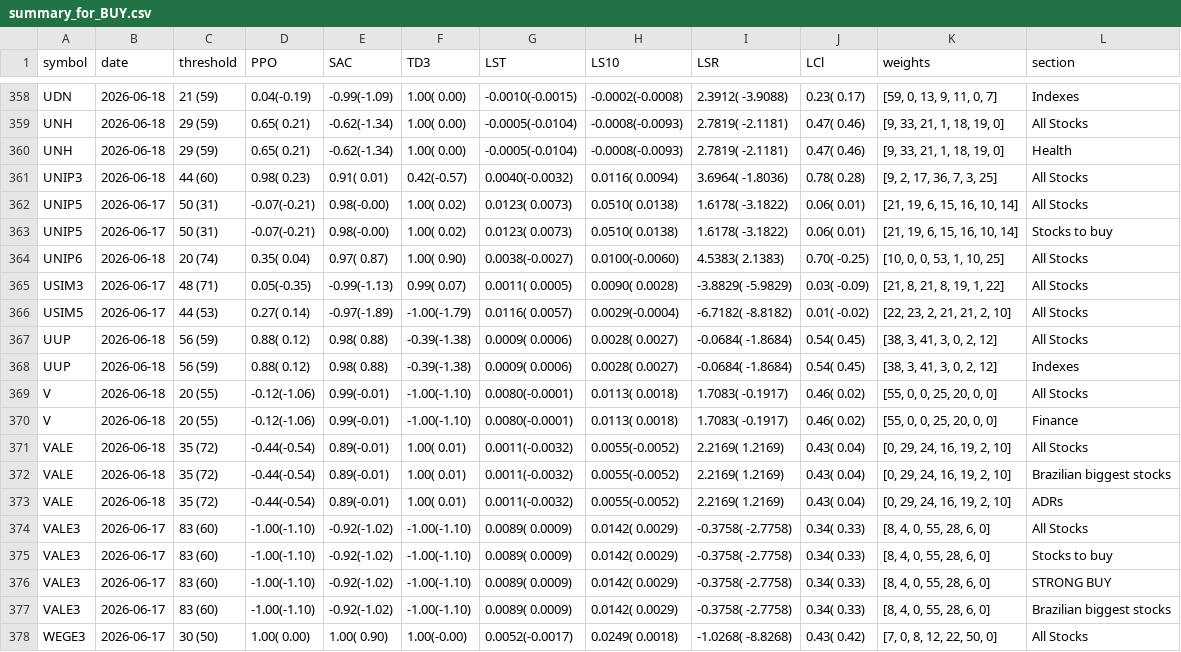
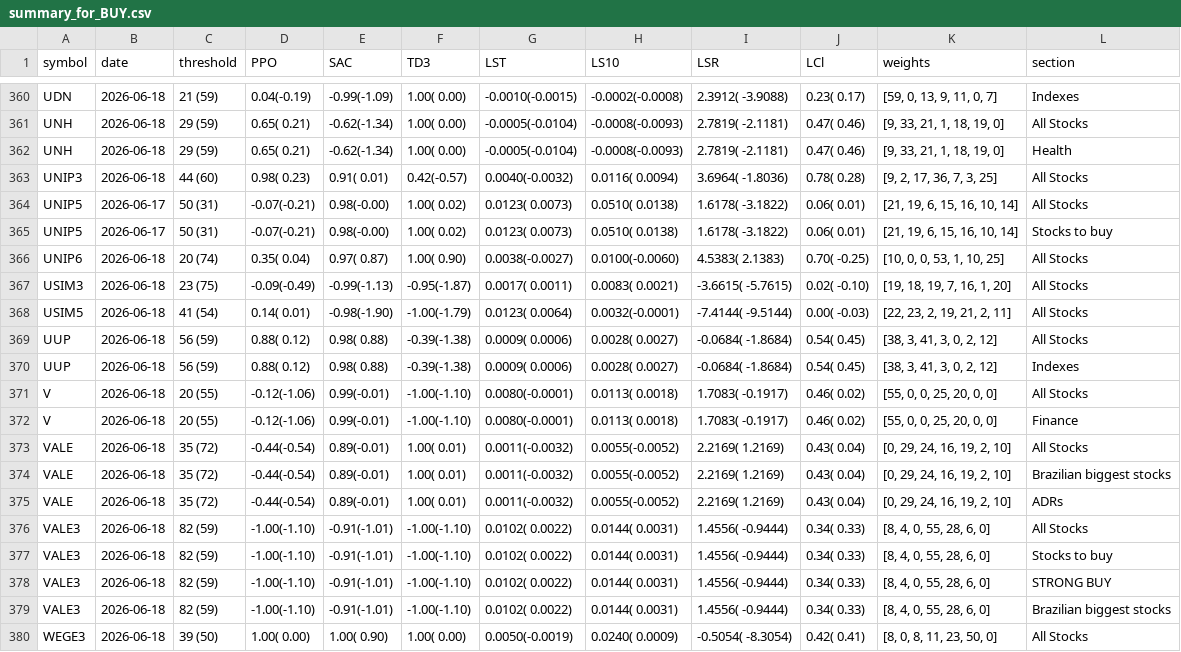
Before and after one commit to eSehnem/esehnem.github.io, a CSV file: summary_for_BUY.csv, drawn as a sheet; only a part is shown, gaps mark what is left out; the diff covers the shown part only.

```diff
--- a/summary_for_BUY.csv
+++ b/summary_for_BUY.csv
@@ -364,4 +366,4 @@ UNIP5,2026-06-17,50 (31),-0.07(-0.21),0.98(-0.00),1.00( 0.02),0.0123( 0.0073),0.
 UNIP6,2026-06-18,20 (74),0.35( 0.04),0.97( 0.87),1.00( 0.90),0.0038(-0.0027),0.0100(-0.0060),4.5383(  2.1383),0.70( -0.25),"[10, 0, 0, 53, 1, 10, 25]",All Stocks
-USIM3,2026-06-17,48 (71),0.05(-0.35),-0.99(-1.13),0.99( 0.07),0.0011( 0.0005),0.0090( 0.0028),-3.8829( -5.9829),0.03( -0.09),"[21, 8, 21, 8, 19, 1, 22]",All Stocks
-USIM5,2026-06-17,44 (53),0.27( 0.14),-0.97(-1.89),-1.00(-1.79),0.0116( 0.0057),0.0029(-0.0004),-6.7182( -8.8182),0.01( -0.02),"[22, 23, 2, 21, 21, 2, 10]",All Stocks
+USIM3,2026-06-18,23 (75),-0.09(-0.49),-0.99(-1.13),-0.95(-1.87),0.0017( 0.0011),0.0083( 0.0021),-3.6615( -5.7615),0.02( -0.10),"[19, 18, 19, 7, 16, 1, 20]",All Stocks
+USIM5,2026-06-18,41 (54),0.14( 0.01),-0.98(-1.90),-1.00(-1.79),0.0123( 0.0064),0.0032(-0.0001),-7.4144( -9.5144),0.00( -0.03),"[22, 23, 2, 19, 21, 2, 11]",All Stocks
 UUP,2026-06-18,56 (59),0.88( 0.12),0.98( 0.88),-0.39(-1.38),0.0009( 0.0006),0.0028( 0.0027),-0.0684( -1.8684),0.54(  0.45),"[38, 3, 41, 3, 0, 2, 12]",All Stocks
@@ -373,6 +375,6 @@ VALE,2026-06-18,35 (72),-0.44(-0.54),0.89(-0.01),1.00( 0.01),0.0011(-0.0032),0.0
 VALE,2026-06-18,35 (72),-0.44(-0.54),0.89(-0.01),1.00( 0.01),0.0011(-0.0032),0.0055(-0.0052),2.2169(  1.2169),0.43(  0.04),"[0, 29, 24, 16, 19, 2, 10]",ADRs
-VALE3,2026-06-17,83 (60),-1.00(-1.10),-0.92(-1.02),-1.00(-1.10),0.0089( 0.0009),0.0142( 0.0029),-0.3758( -2.7758),0.34(  0.33),"[8, 4, 0, 55, 28, 6, 0]",All Stocks
-VALE3,2026-06-17,83 (60),-1.00(-1.10),-0.92(-1.02),-1.00(-1.10),0.0089( 0.0009),0.0142( 0.0029),-0.3758( -2.7758),0.34(  0.33),"[8, 4, 0, 55, 28, 6, 0]",Stocks to buy
-VALE3,2026-06-17,83 (60),-1.00(-1.10),-0.92(-1.02),-1.00(-1.10),0.0089( 0.0009),0.0142( 0.0029),-0.3758( -2.7758),0.34(  0.33),"[8, 4, 0, 55, 28, 6, 0]",STRONG BUY
-VALE3,2026-06-17,83 (60),-1.00(-1.10),-0.92(-1.02),-1.00(-1.10),0.0089( 0.0009),0.0142( 0.0029),-0.3758( -2.7758),0.34(  0.33),"[8, 4, 0, 55, 28, 6, 0]",Brazilian biggest stocks
-WEGE3,2026-06-17,30 (50),1.00( 0.00),1.00( 0.90),1.00(-0.00),0.0052(-0.0017),0.0249( 0.0018),-1.0268( -8.8268),0.43(  0.42),"[7, 0, 8, 12, 22, 50, 0]",All Stocks
+VALE3,2026-06-18,82 (59),-1.00(-1.10),-0.91(-1.01),-1.00(-1.10),0.0102( 0.0022),0.0144( 0.0031),1.4556( -0.9444),0.34(  0.33),"[8, 4, 0, 55, 28, 6, 0]",All Stocks
+VALE3,2026-06-18,82 (59),-1.00(-1.10),-0.91(-1.01),-1.00(-1.10),0.0102( 0.0022),0.0144( 0.0031),1.4556( -0.9444),0.34(  0.33),"[8, 4, 0, 55, 28, 6, 0]",Stocks to buy
+VALE3,2026-06-18,82 (59),-1.00(-1.10),-0.91(-1.01),-1.00(-1.10),0.0102( 0.0022),0.0144( 0.0031),1.4556( -0.9444),0.34(  0.33),"[8, 4, 0, 55, 28, 6, 0]",STRONG BUY
+VALE3,2026-06-18,82 (59),-1.00(-1.10),-0.91(-1.01),-1.00(-1.10),0.0102( 0.0022),0.0144( 0.0031),1.4556( -0.9444),0.34(  0.33),"[8, 4, 0, 55, 28, 6, 0]",Brazilian biggest stocks
+WEGE3,2026-06-18,39 (50),1.00( 0.00),1.00( 0.90),1.00( 0.00),0.0050(-0.0019),0.0240( 0.0009),-0.5054( -8.3054),0.42(  0.41),"[8, 0, 8, 11, 23, 50, 0]",All Stocks
```
Also changed, not shown: 2 added rows and 38 edited cells elsewhere in this file.
